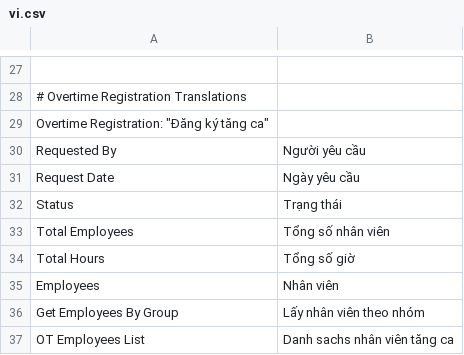
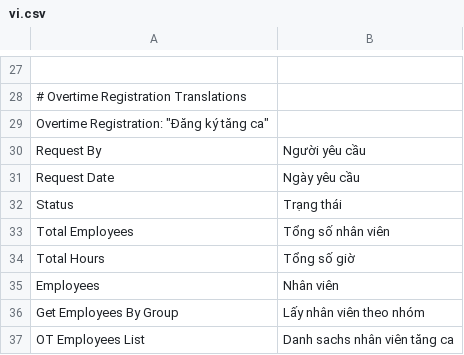
Before and after one commit to nguyenson-toray/customize_erpnext, a CSV file: customize_erpnext/translations/vi.csv, drawn as a sheet; only a part is shown, gaps mark what is left out; the diff names each change by its address in the sheet, - before the commit and + after, or states it on an @@ line.

```diff
--- a/customize_erpnext/translations/vi.csv
+++ b/customize_erpnext/translations/vi.csv
-A30: Requested By
+A30: Request By
```
Also changed, not shown: 2 other files.
